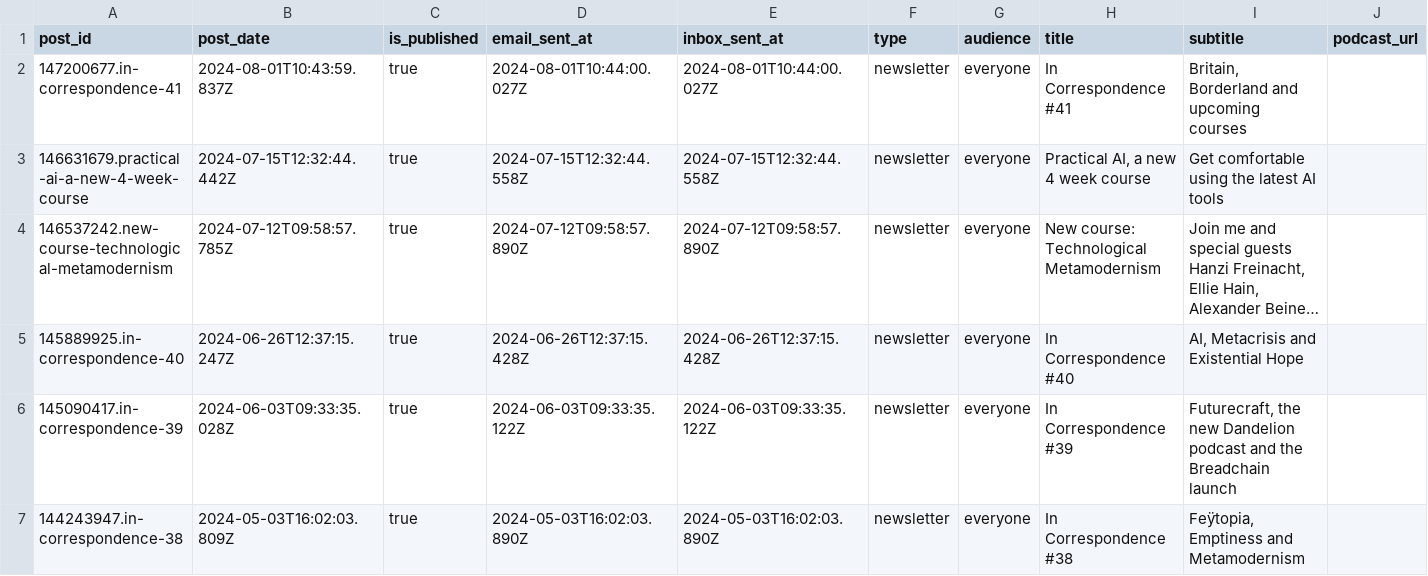
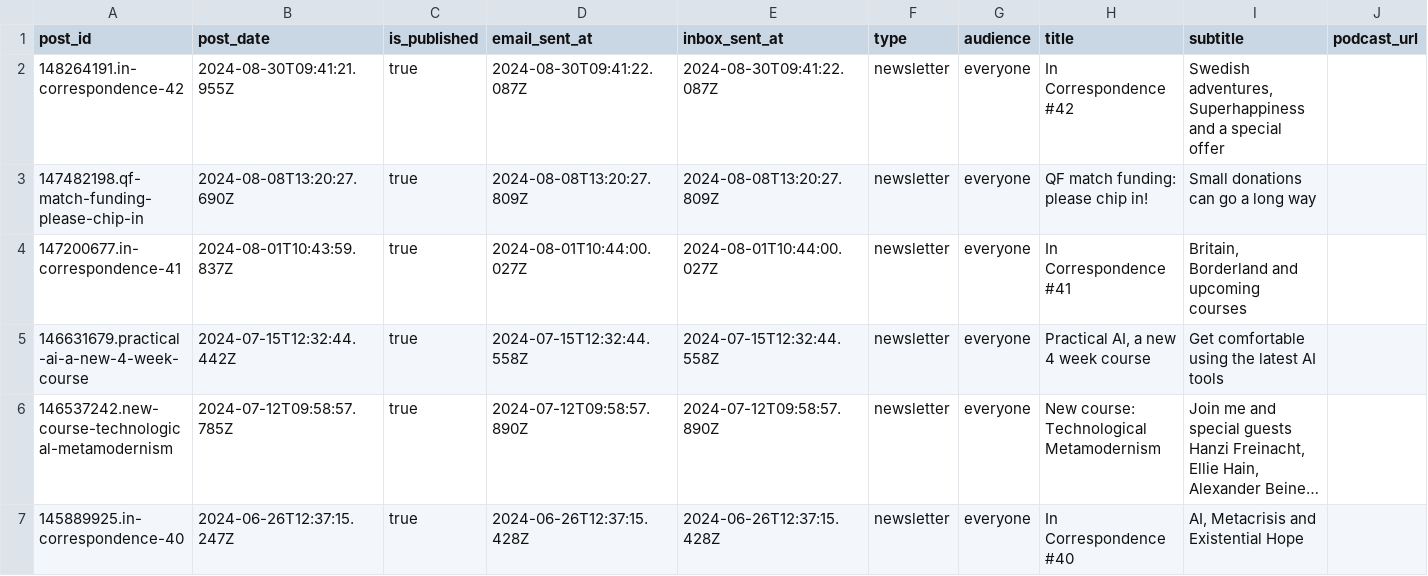
Before and after one commit to stephenreid321/stephenreid, a CSV file: app/substack/posts.csv, drawn as a sheet; only a part is shown; the shorter side is filled out with more unchanged rows; long unchanged cells end in ….

```diff
--- a/app/substack/posts.csv
+++ b/app/substack/posts.csv
@@ -1,2 +1,4 @@
 post_id,post_date,is_published,email_sent_at,inbox_sent_at,type,audience,title,subtitle,podcast_url
+148264191.in-correspondence-42,2024-08-30T09:41:21.955Z,true,2024-08-30T09:41:22.087Z,2024-08-30T09:41:22.087Z,newsletter,everyone,In Correspondence #42,"Swedish adventures, Superhappiness and a special offer",
+147482198.qf-match-funding-please-chip-in,2024-08-08T13:20:27.690Z,true,2024-08-08T13:20:27.809Z,2024-08-08T13:20:27.809Z,newsletter,everyone,QF match funding: please chip in!,Small donations can go a long way,
 147200677.in-correspondence-41,2024-08-01T10:43:59.837Z,true,2024-08-01T10:44:00.027Z,2024-08-01T10:44:00.027Z,newsletter,everyone,In Correspondence #41,"Britain, Borderland and upcoming courses",
```
Also changed, not shown: app/assets/goodreads_library_export.csv, 5 other files.
